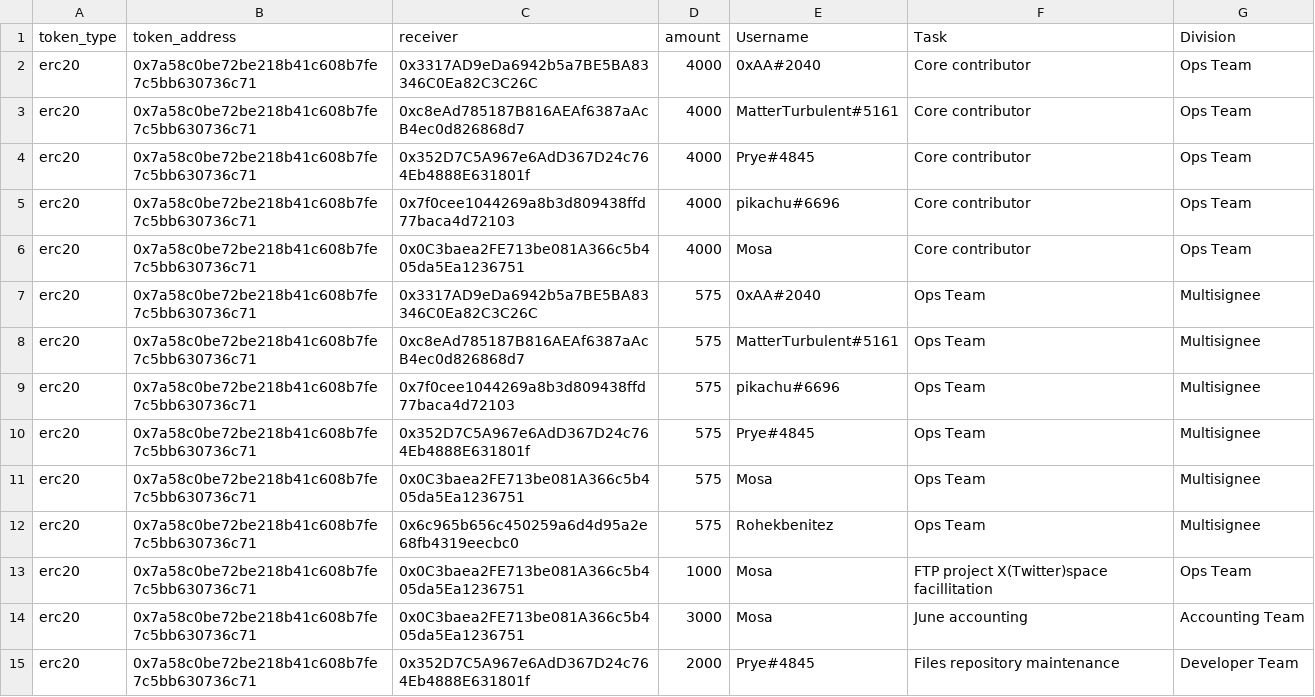
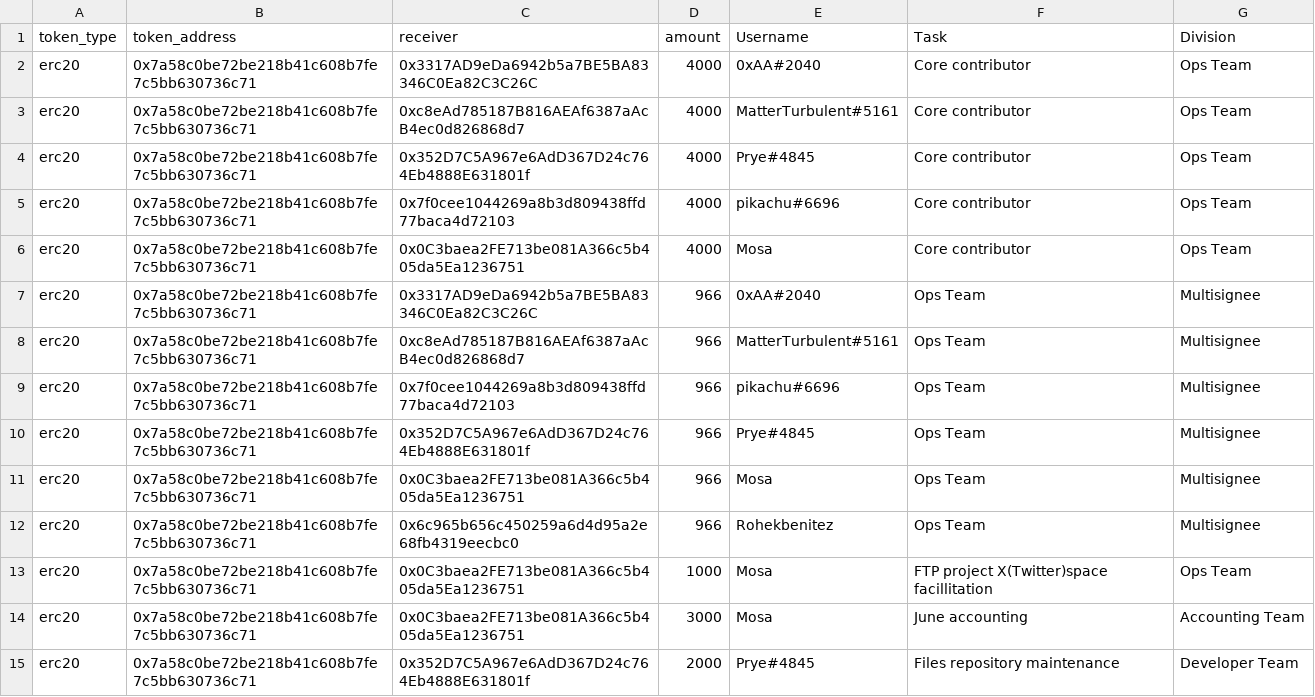
Before and after one commit to People-DAO/files, a CSV file: accounting/bookkeeping/PeopleDAO-Accounting-202406.csv, drawn as a sheet; only a part is shown.

Commit message:
Update PeopleDAO-Accounting-202406.csv

```diff
--- a/accounting/bookkeeping/PeopleDAO-Accounting-202406.csv
+++ b/accounting/bookkeeping/PeopleDAO-Accounting-202406.csv
@@ -6,8 +6,8 @@ erc20,0x7a58c0be72be218b41c608b7fe7c5bb630736c71,0x7f0cee1044269a8b3d809438ffd77
 erc20,0x7a58c0be72be218b41c608b7fe7c5bb630736c71,0x0C3baea2FE713be081A366c5b405da5Ea1236751,4000,Mosa,Core contributor,Ops Team
-erc20,0x7a58c0be72be218b41c608b7fe7c5bb630736c71,0x3317AD9eDa6942b5a7BE5BA83346C0Ea82C3C26C,575,0xAA#2040,Ops Team,Multisignee
-erc20,0x7a58c0be72be218b41c608b7fe7c5bb630736c71,0xc8eAd785187B816AEAf6387aAcB4ec0d826868d7,575,MatterTurbulent#5161,Ops Team,Multisignee
-erc20,0x7a58c0be72be218b41c608b7fe7c5bb630736c71,0x7f0cee1044269a8b3d809438ffd77baca4d72103,575,pikachu#6696,Ops Team,Multisignee
-erc20,0x7a58c0be72be218b41c608b7fe7c5bb630736c71,0x352D7C5A967e6AdD367D24c764Eb4888E631801f,575,Prye#4845,Ops Team,Multisignee
-erc20,0x7a58c0be72be218b41c608b7fe7c5bb630736c71,0x0C3baea2FE713be081A366c5b405da5Ea1236751,575,Mosa,Ops Team,Multisignee
-erc20,0x7a58c0be72be218b41c608b7fe7c5bb630736c71,0x6c965b656c450259a6d4d95a2e68fb4319eecbc0,575,Rohekbenitez,Ops Team,Multisignee
+erc20,0x7a58c0be72be218b41c608b7fe7c5bb630736c71,0x3317AD9eDa6942b5a7BE5BA83346C0Ea82C3C26C,966,0xAA#2040,Ops Team,Multisignee
+erc20,0x7a58c0be72be218b41c608b7fe7c5bb630736c71,0xc8eAd785187B816AEAf6387aAcB4ec0d826868d7,966,MatterTurbulent#5161,Ops Team,Multisignee
+erc20,0x7a58c0be72be218b41c608b7fe7c5bb630736c71,0x7f0cee1044269a8b3d809438ffd77baca4d72103,966,pikachu#6696,Ops Team,Multisignee
+erc20,0x7a58c0be72be218b41c608b7fe7c5bb630736c71,0x352D7C5A967e6AdD367D24c764Eb4888E631801f,966,Prye#4845,Ops Team,Multisignee
+erc20,0x7a58c0be72be218b41c608b7fe7c5bb630736c71,0x0C3baea2FE713be081A366c5b405da5Ea1236751,966,Mosa,Ops Team,Multisignee
+erc20,0x7a58c0be72be218b41c608b7fe7c5bb630736c71,0x6c965b656c450259a6d4d95a2e68fb4319eecbc0,966,Rohekbenitez,Ops Team,Multisignee
 erc20,0x7a58c0be72be218b41c608b7fe7c5bb630736c71,0x0C3baea2FE713be081A366c5b405da5Ea1236751,1000,Mosa,FTP project X(Twitter)space facillitation,Ops Team
```
